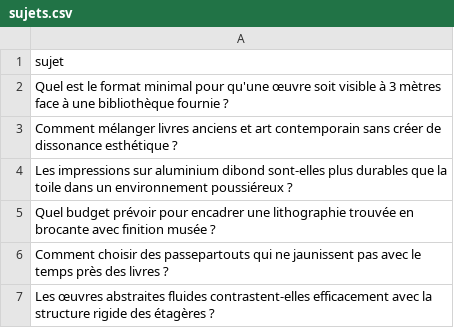
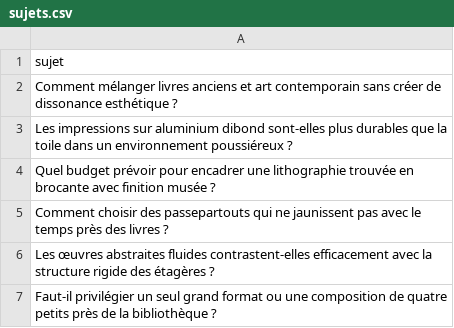
Before and after one commit to Metalosmose21/Biblioth-que-2, a CSV file: sujets.csv, drawn as a sheet; only a part is shown; the shorter side is filled out with more unchanged rows.

```diff
--- a/sujets.csv
+++ b/sujets.csv
@@ -1,3 +1,2 @@
 sujet
-Quel est le format minimal pour qu'une œuvre soit visible à 3 mètres face à une bibliothèque fournie ?
 Comment mélanger livres anciens et art contemporain sans créer de dissonance esthétique ?
```
Also changed, not shown: sujets_traites.csv.
